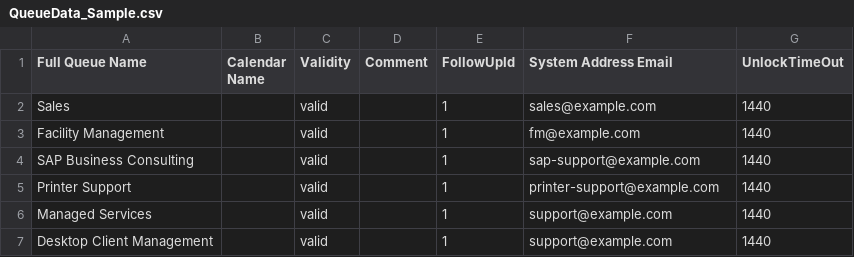
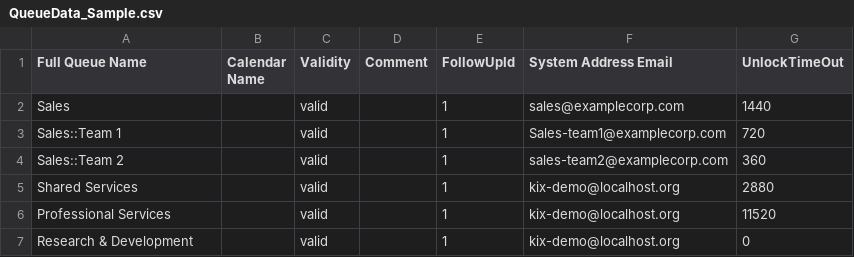
Before and after one commit to kix-service-software/kix18sync, a CSV file: sample/QueueData_Sample.csv, drawn as a sheet; removed rows and columns are numbered as before the commit, all else as after; the diff names each change by its address in the sheet, - before the commit and + after, or states it on an @@ line.

```diff
--- a/sample/QueueData_Sample.csv
+++ b/sample/QueueData_Sample.csv
-F2 (System Address Email): sales@example.com
+F2 (System Address Email): sales@examplecorp.com
-row 3: Facility Management |  | valid |  | 1 | fm@example.com | 1440
+row 3: Sales::Team 1 |  | valid |  | 1 | Sales-team1@examplecorp.com | 720
-A4 (Full Queue Name): SAP Business Consulting
+A4 (Full Queue Name): Sales::Team 2
-F4 (System Address Email): sap-support@example.com
+F4 (System Address Email): sales-team2@examplecorp.com
-G4 (UnlockTimeOut): 1440
+G4 (UnlockTimeOut): 360
-row 5: Printer Support |  | valid |  | 1 | printer-support@example.com | 1440
-A5 (Full Queue Name): Managed Services
+A5 (Full Queue Name): Shared Services
-F5 (System Address Email): support@example.com
+F5 (System Address Email): kix-demo@localhost.org
-G5 (UnlockTimeOut): 1440
+G5 (UnlockTimeOut): 2880
+row 6: Professional Services |  | valid |  | 1 | kix-demo@localhost.org | 11520
-A7 (Full Queue Name): Desktop Client Management
+A7 (Full Queue Name): Research & Development
-F7 (System Address Email): support@example.com
+F7 (System Address Email): kix-demo@localhost.org
-G7 (UnlockTimeOut): 1440
+G7 (UnlockTimeOut): 0
```
Also changed, not shown: sample/ContactData_Sample.csv, sample/OrgData_Sample.csv, 4 other files.
